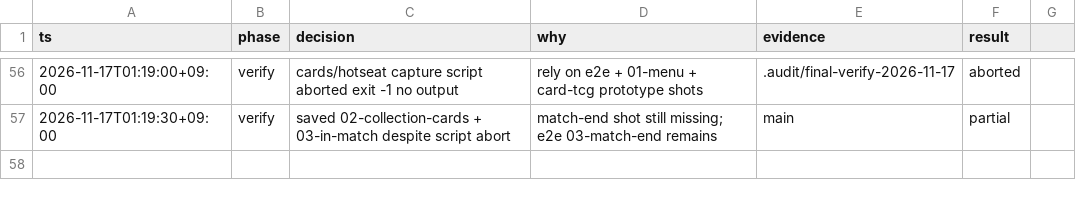
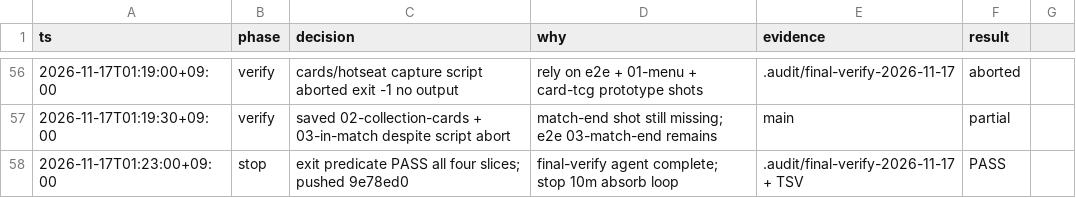
Before and after one commit to Mac020k/EraserWars, a TSV file: .audit/autonomous-run-2026-11-16.tsv, drawn as a sheet; only a part is shown, gaps mark what is left out; the diff names each change by its address in the sheet, - before the commit and + after, or states it on an @@ line.

```diff
--- a/.audit/autonomous-run-2026-11-16.tsv
+++ b/.audit/autonomous-run-2026-11-16.tsv
+row 58: 2026-11-17T01:23:00+09:00 | stop | exit predicate PASS all four slices; pushed 9e78ed0 | final-verify agent complete; stop 10m absorb loop | .audit/final-verify-2026-11-17 + TSV | PASS
```
